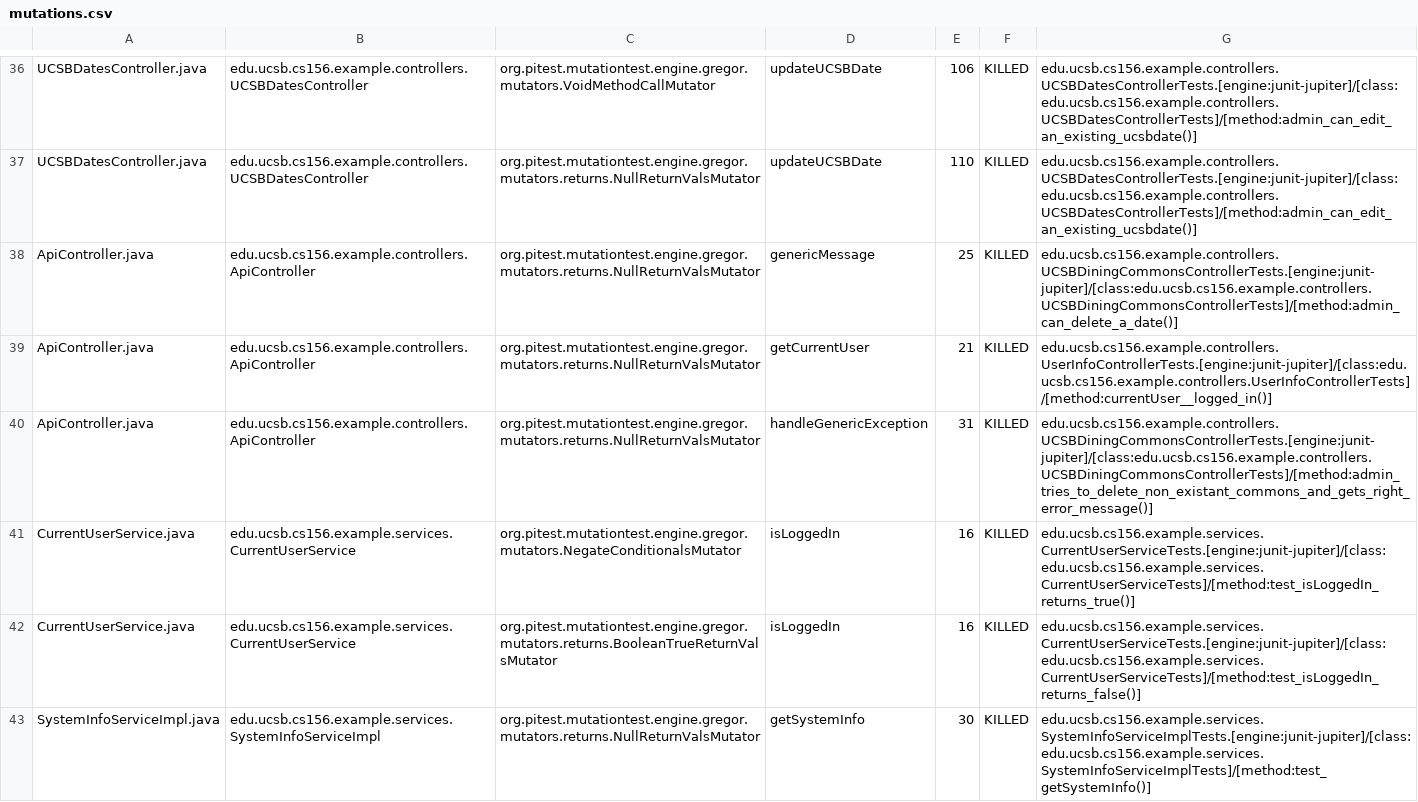
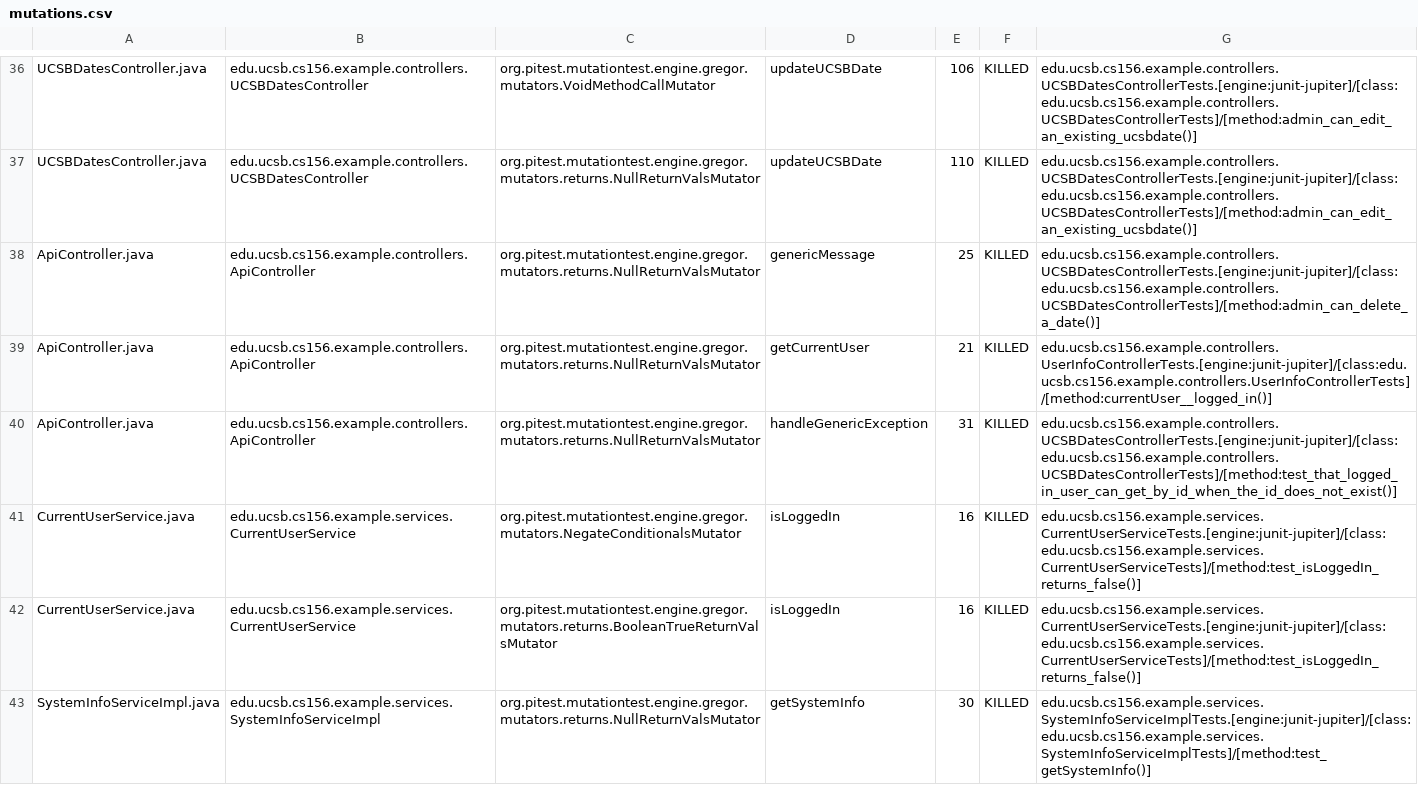
Before and after one commit to ucsb-cs156-m23/team02-m23-10am-2, a CSV file: prs/39/pitest/mutations.csv, drawn as a sheet; only a part is shown, gaps mark what is left out.

Commit message:
Deploying to gh-pages from @ ucsb-cs156-m23/team02-m23-10am-2@a161bf4478b2dadc5cf75dbcbe890556f6e83822 🚀

```diff
--- a/prs/39/pitest/mutations.csv
+++ b/prs/39/pitest/mutations.csv
@@ -37,6 +37,6 @@ UCSBDatesController.java,edu.ucsb.cs156.example.controllers.UCSBDatesController,
 UCSBDatesController.java,edu.ucsb.cs156.example.controllers.UCSBDatesController,org.pitest.mutationtest.engine.gregor.mutators.returns.NullReturnValsMutator,updateUCSBDate,110,KILLED,edu.ucsb.cs156.example.controllers.UCSBDatesControllerTests.[engine:junit-jupiter]/[class:edu.ucsb.cs156.example.controllers.UCSBDatesControllerTests]/[method:admin_can_edit_an_existing_ucsbdate()]
-ApiController.java,edu.ucsb.cs156.example.controllers.ApiController,org.pitest.mutationtest.engine.gregor.mutators.returns.NullReturnValsMutator,genericMessage,25,KILLED,edu.ucsb.cs156.example.controllers.UCSBDiningCommonsControllerTests.[engine:junit-jupiter]/[class:edu.ucsb.cs156.example.controllers.UCSBDiningCommonsControllerTests]/[method:admin_can_delete_a_date()]
+ApiController.java,edu.ucsb.cs156.example.controllers.ApiController,org.pitest.mutationtest.engine.gregor.mutators.returns.NullReturnValsMutator,genericMessage,25,KILLED,edu.ucsb.cs156.example.controllers.UCSBDatesControllerTests.[engine:junit-jupiter]/[class:edu.ucsb.cs156.example.controllers.UCSBDatesControllerTests]/[method:admin_can_delete_a_date()]
 ApiController.java,edu.ucsb.cs156.example.controllers.ApiController,org.pitest.mutationtest.engine.gregor.mutators.returns.NullReturnValsMutator,getCurrentUser,21,KILLED,edu.ucsb.cs156.example.controllers.UserInfoControllerTests.[engine:junit-jupiter]/[class:edu.ucsb.cs156.example.controllers.UserInfoControllerTests]/[method:currentUser__logged_in()]
-ApiController.java,edu.ucsb.cs156.example.controllers.ApiController,org.pitest.mutationtest.engine.gregor.mutators.returns.NullReturnValsMutator,handleGenericException,31,KILLED,edu.ucsb.cs156.example.controllers.UCSBDiningCommonsControllerTests.[engine:junit-jupiter]/[class:edu.ucsb.cs156.example.controllers.UCSBDiningCommonsControllerTests]/[method:admin_tries_to_delete_non_existant_commons_and_gets_right_error_message()]
-CurrentUserService.java,edu.ucsb.cs156.example.services.CurrentUserService,org.pitest.mutationtest.engine.gregor.mutators.NegateConditionalsMutator,isLoggedIn,16,KILLED,edu.ucsb.cs156.example.services.CurrentUserServiceTests.[engine:junit-jupiter]/[class:edu.ucsb.cs156.example.services.CurrentUserServiceTests]/[method:test_isLoggedIn_returns_true()]
+ApiController.java,edu.ucsb.cs156.example.controllers.ApiController,org.pitest.mutationtest.engine.gregor.mutators.returns.NullReturnValsMutator,handleGenericException,31,KILLED,edu.ucsb.cs156.example.controllers.UCSBDatesControllerTests.[engine:junit-jupiter]/[class:edu.ucsb.cs156.example.controllers.UCSBDatesControllerTests]/[method:test_that_logged_in_user_can_get_by_id_when_the_id_does_not_exist()]
+CurrentUserService.java,edu.ucsb.cs156.example.services.CurrentUserService,org.pitest.mutationtest.engine.gregor.mutators.NegateConditionalsMutator,isLoggedIn,16,KILLED,edu.ucsb.cs156.example.services.CurrentUserServiceTests.[engine:junit-jupiter]/[class:edu.ucsb.cs156.example.services.CurrentUserServiceTests]/[method:test_isLoggedIn_returns_false()]
 CurrentUserService.java,edu.ucsb.cs156.example.services.CurrentUserService,org.pitest.mutationtest.engine.gregor.mutators.returns.BooleanTrueReturnValsMutator,isLoggedIn,16,KILLED,edu.ucsb.cs156.example.services.CurrentUserServiceTests.[engine:junit-jupiter]/[class:edu.ucsb.cs156.example.services.CurrentUserServiceTests]/[method:test_isLoggedIn_returns_false()]
```
Also changed, not shown: 11 other files.
